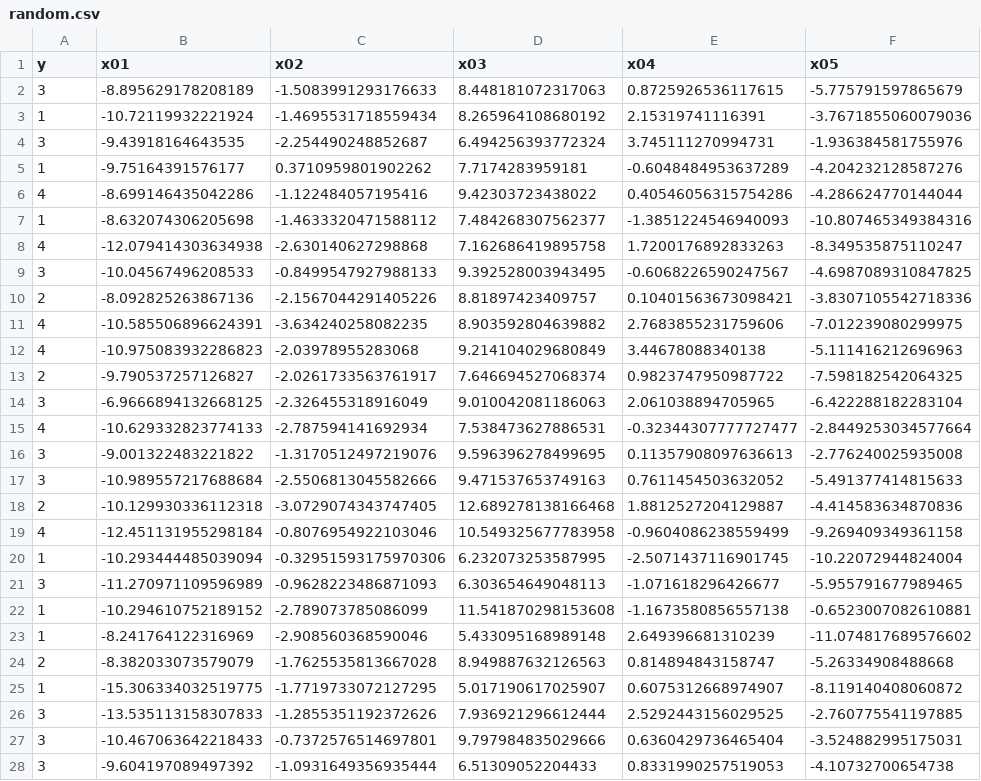
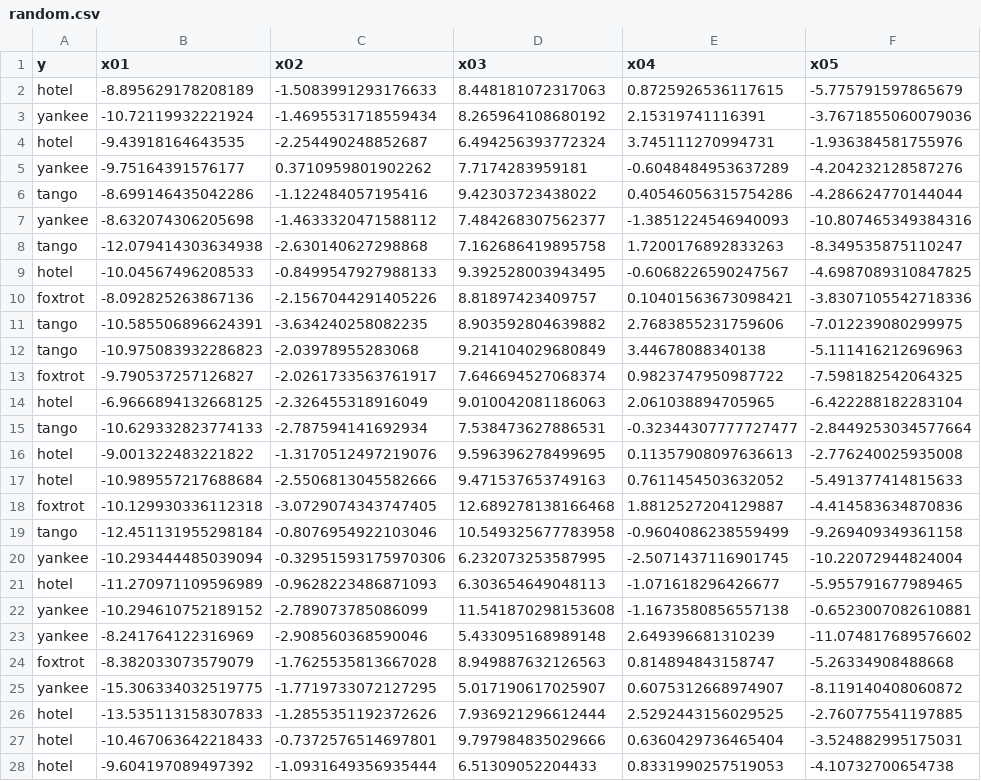
Before and after one commit to szorowi1/qmss2017, a CSV file: module3/random/random.csv, drawn as a sheet; only a part is shown; the diff covers the shown part only; the diff names each change by its address in the sheet, - before the commit and + after, or states it on an @@ line.

Commit message:
fixed random data

```diff
--- a/module3/random/random.csv
+++ b/module3/random/random.csv
-A2 (y): 3
+A2 (y): hotel
-A3 (y): 1
+A3 (y): yankee
-A4 (y): 3
+A4 (y): hotel
-A5 (y): 1
+A5 (y): yankee
-A6 (y): 4
+A6 (y): tango
-A7 (y): 1
+A7 (y): yankee
-A8 (y): 4
+A8 (y): tango
-A9 (y): 3
+A9 (y): hotel
-A10 (y): 2
+A10 (y): foxtrot
-A11:A12 (y): 4
+A11:A12 (y): tango
-A13 (y): 2
+A13 (y): foxtrot
-A14 (y): 3
+A14 (y): hotel
-A15 (y): 4
+A15 (y): tango
-A16:A17 (y): 3
+A16:A17 (y): hotel
-A18 (y): 2
+A18 (y): foxtrot
-A19 (y): 4
+A19 (y): tango
-A20 (y): 1
+A20 (y): yankee
-A21 (y): 3
+A21 (y): hotel
-A22:A23 (y): 1
+A22:A23 (y): yankee
-A24 (y): 2
+A24 (y): foxtrot
-A25 (y): 1
+A25 (y): yankee
-A26:A28 (y): 3
+A26:A28 (y): hotel
```
Also changed, not shown: 173 edited cells elsewhere in this file.
